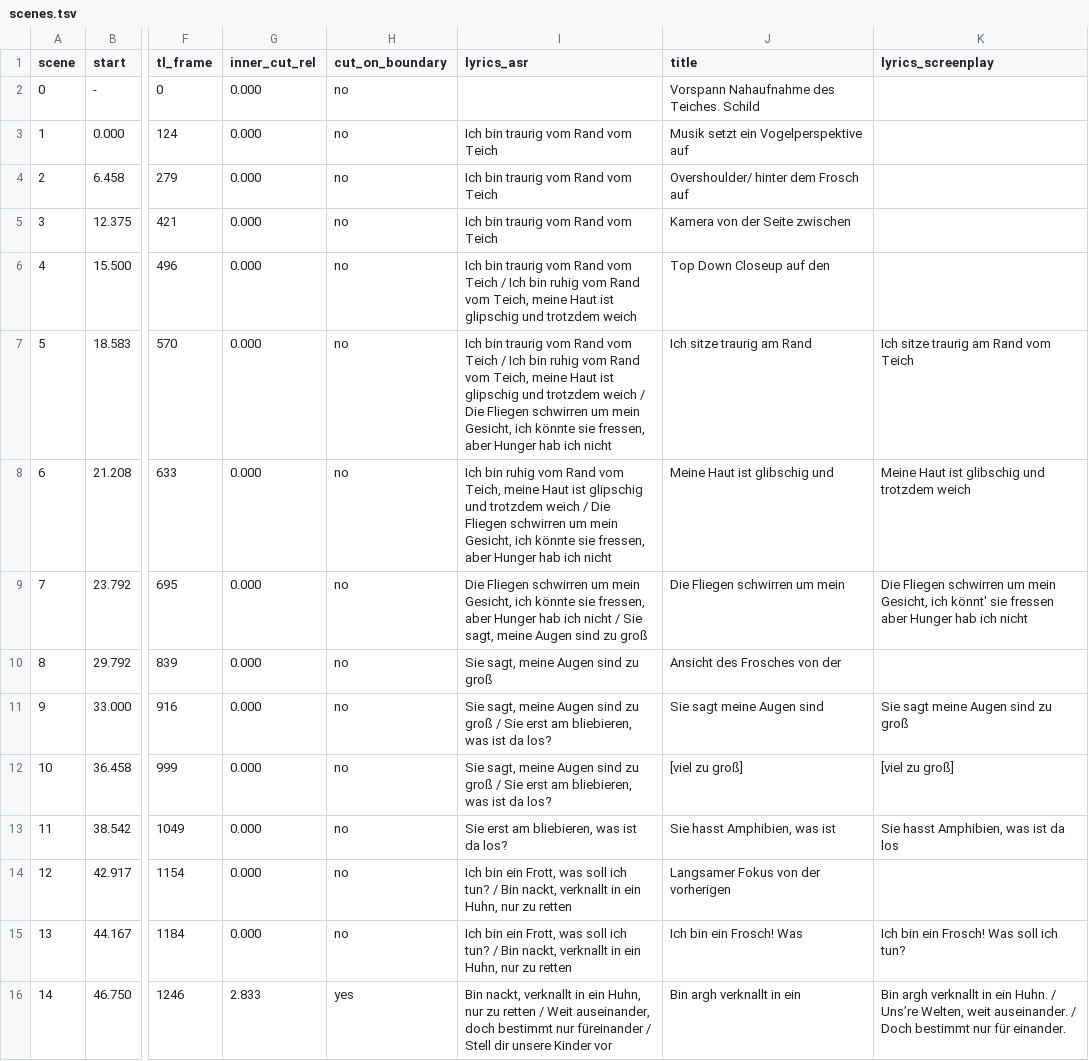
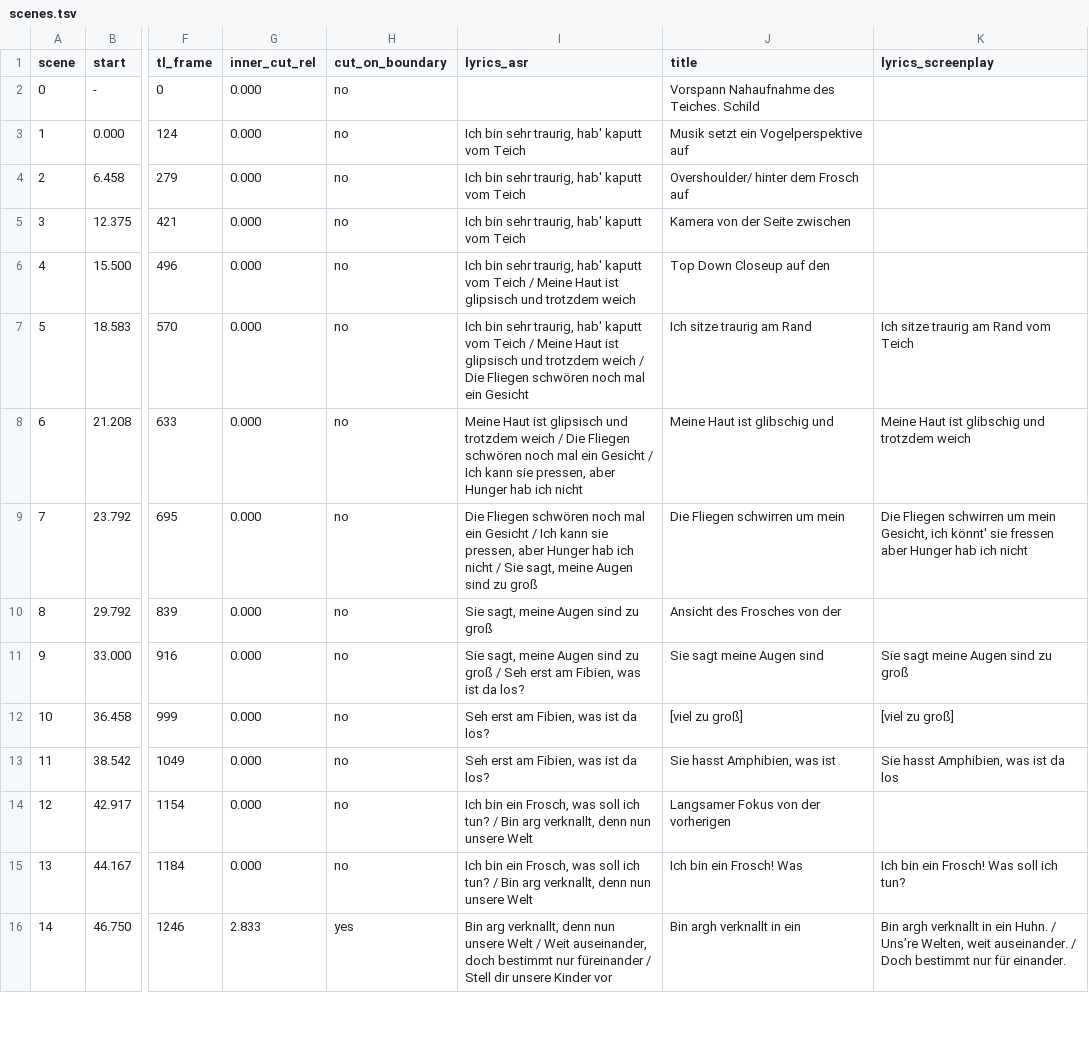
Before and after one commit to AlexanderHeidrich/comfyui-musicvideo-kit, a TSV file: songs/Federphibien/_source/scenes.tsv, drawn as a sheet; only a part is shown, gaps mark what is left out; the diff covers the shown part only; the diff names each change by its address in the sheet, - before the commit and + after, or states it on an @@ line.

```diff
--- a/songs/Federphibien/_source/scenes.tsv
+++ b/songs/Federphibien/_source/scenes.tsv
-I3:I5 (lyrics_asr): Ich bin traurig vom Rand vom Teich
+I3:I5 (lyrics_asr): Ich bin sehr traurig, hab' kaputt vom Teich
-I6 (lyrics_asr): Ich bin traurig vom Rand vom Teich / Ich bin ruhig vom Rand vom Teich, meine Haut ist glipschig und trotzdem…
+I6 (lyrics_asr): Ich bin sehr traurig, hab' kaputt vom Teich / Meine Haut ist glipsisch und trotzdem…
-I7 (lyrics_asr): Ich bin traurig vom Rand vom Teich / Ich bin ruhig vom Rand vom Teich, meine Haut ist glipschig und trotzdem weich / Die Fliegen schwirren um mein Gesicht, ich könnte sie fressen, aber Hunger hab ich nicht
+I7 (lyrics_asr): Ich bin sehr traurig, hab' kaputt vom Teich / Meine Haut ist glipsisch und trotzdem weich / Die Fliegen schwören noch mal ein Gesicht
-I8 (lyrics_asr): Ich bin ruhig vom Rand vom Teich, meine Haut ist glipschig und trotzdem weich / Die Fliegen schwirren um mein Gesicht, ich könnte sie fressen, aber Hunger…
+I8 (lyrics_asr): Meine Haut ist glipsisch und trotzdem weich / Die Fliegen schwören noch mal ein Gesicht / Ich kann sie pressen, aber Hunger…
-I9 (lyrics_asr): Die Fliegen schwirren um mein Gesicht, ich könnte sie fressen, aber Hunger…
+I9 (lyrics_asr): Die Fliegen schwören noch mal ein Gesicht / Ich kann sie pressen, aber Hunger…
-I11 (lyrics_asr): …groß / Sie erst am bliebieren, was ist…
+I11 (lyrics_asr): …groß / Seh erst am Fibien, was ist…
-I12 (lyrics_asr): Sie sagt, meine Augen sind zu groß / Sie erst am bliebieren, was ist…
+I12 (lyrics_asr): Seh erst am Fibien, was ist…
-I13 (lyrics_asr): Sie erst am bliebieren, was ist da los?
+I13 (lyrics_asr): Seh erst am Fibien, was ist da los?
-I14:I15 (lyrics_asr): …bin ein Frott, was soll ich tun? / Bin nackt, verknallt in ein Huhn, nur zu retten
+I14:I15 (lyrics_asr): …bin ein Frosch, was soll ich tun? / Bin arg verknallt, denn nun unsere Welt
-I16 (lyrics_asr): Bin nackt, verknallt in ein Huhn, nur zu retten / Weit…
+I16 (lyrics_asr): Bin arg verknallt, denn nun unsere Welt / Weit…
```
Also changed, not shown: 39 edited cells elsewhere in this file, songs/Federphibien/__SCENES.tsv, 6 other files.
